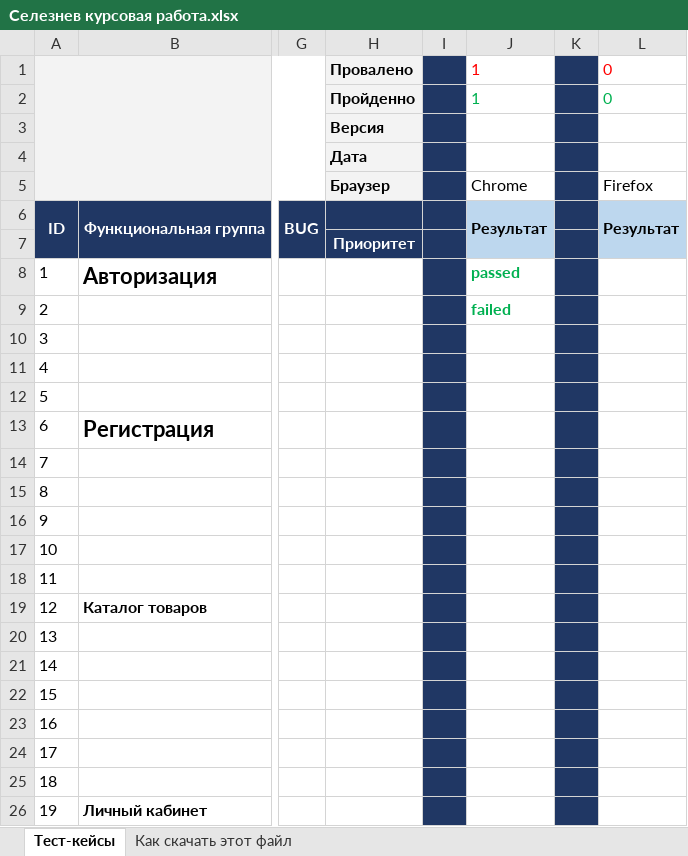
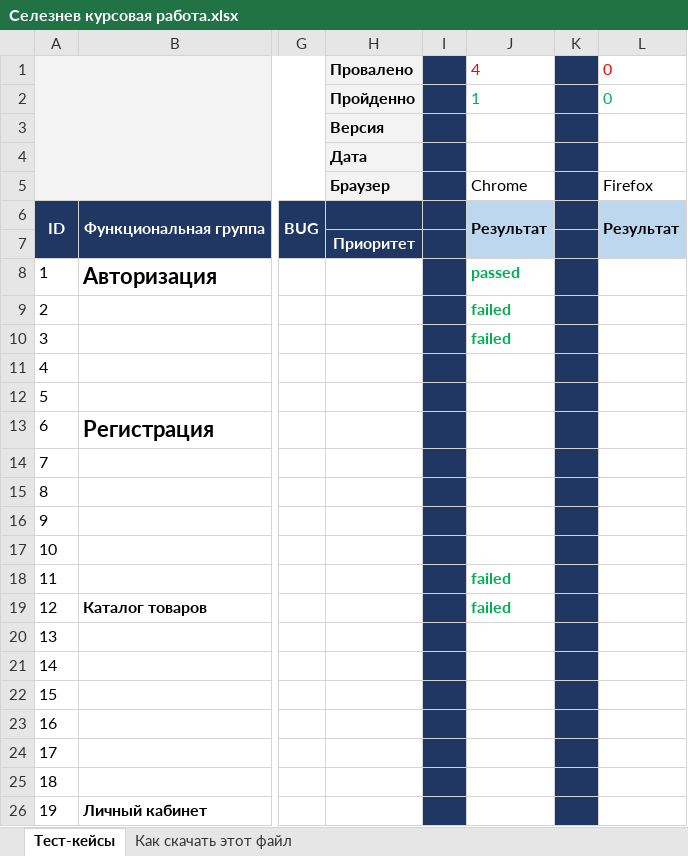
Before and after one commit to benzol19/my-first-repository, an Excel workbook: Селезнев курсовая работа.xlsx, sheet Тест-кейсы, drawn as a sheet; only a part is shown, gaps mark what is left out; values as stored, in another font and other column widths than the file's, no borders; charts and pictures not drawn; the diff names each change by its address in the sheet, - before the commit and + after, or states it on an @@ line.

Commit message:
mysecond commit test
прошел тесты #1-4

```diff
--- a/Селезнев курсовая работа.xlsx (sheet Тест-кейсы)
+++ b/Селезнев курсовая работа.xlsx (sheet Тест-кейсы)
-J1: 1
+J1: 4
-J10: (empty)
+J10: failed
-J18:J19: (empty)
+J18:J19: failed
```
Also changed, not shown: charts or pictures.
